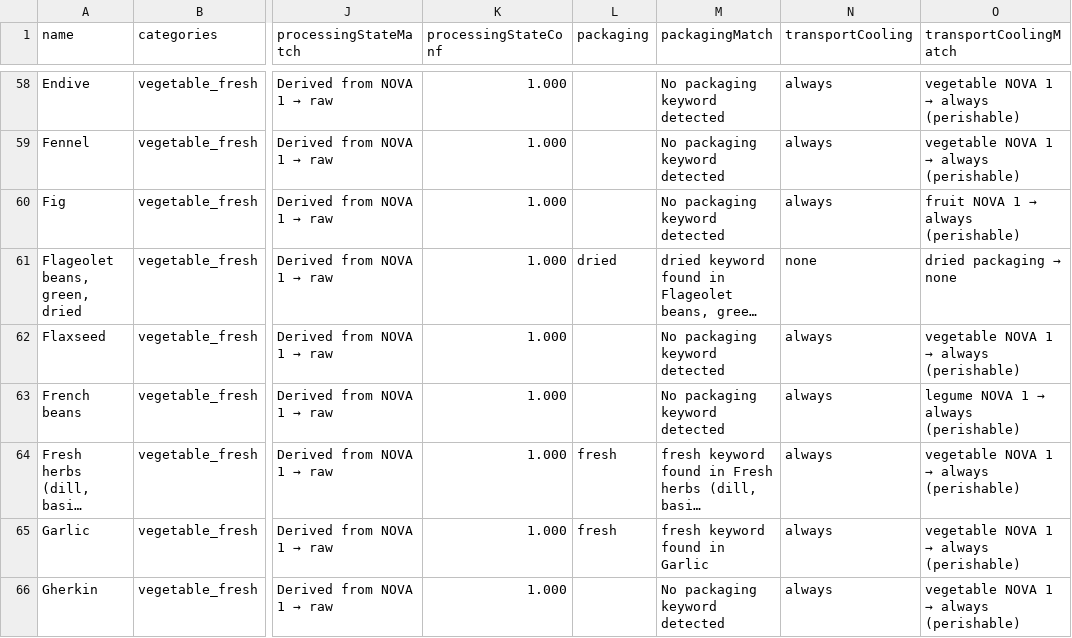
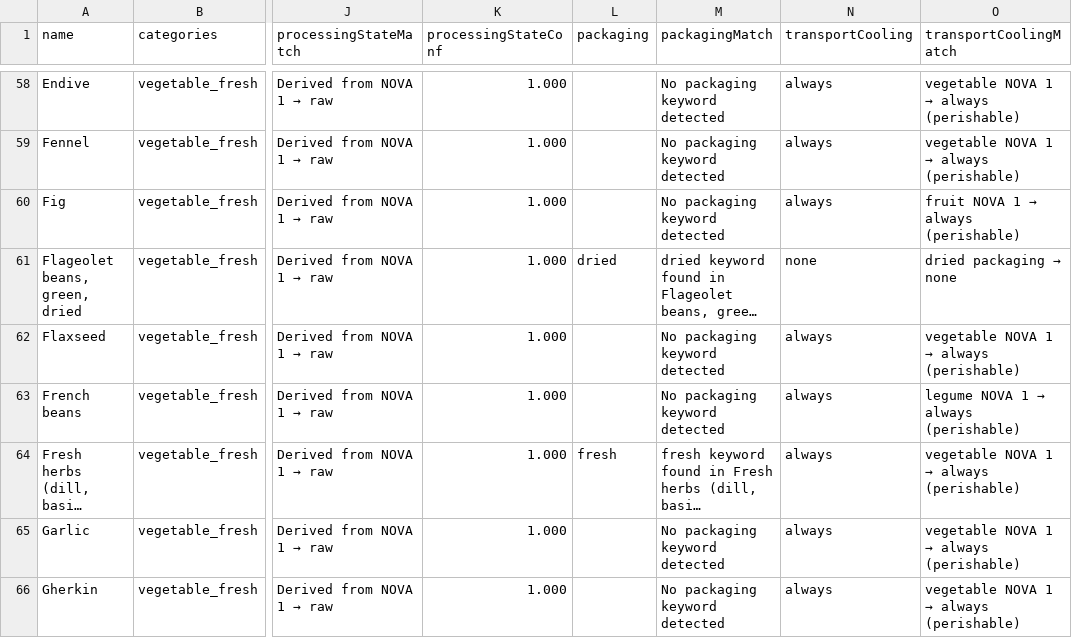
Before and after one commit to MTES-MCT/ecobalyse-method-tooling, a CSV file: food/metadata/generated/predictions_OI.csv, drawn as a sheet; only a part is shown, gaps mark what is left out; long unchanged cells end in …; the diff covers the shown part only; the diff names each change by its address in the sheet, - before the commit and + after, or states it on an @@ line.

Commit message:
detect packaging from ingredient name only, not LCA activity name
Activity names use "fresh", "dried" etc. as quality descriptors (e.g.
"Garlic, fresh, at farm"), not packaging info. This eliminates multiple
false-positive packaging mismatches across variants.

```diff
--- a/food/metadata/generated/predictions_OI.csv
+++ b/food/metadata/generated/predictions_OI.csv
-L65 (packaging): fresh
+L65 (packaging): (empty)
-M65 (packagingMatch): fresh keyword found in Garlic
+M65 (packagingMatch): No packaging keyword detected
```
Also changed, not shown: 26 edited cells elsewhere in this file, food/metadata/generated/predictions_FR.csv, 3 other files.
